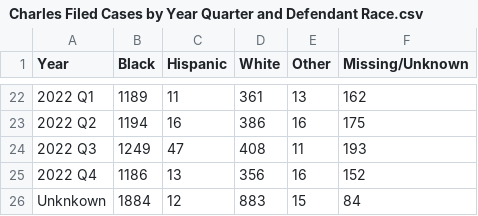
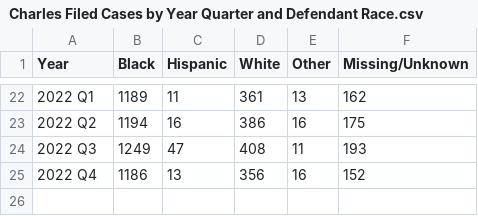
Before and after one commit to negalakew/CCJ.Maryland, a CSV file: Charles/Defendant Characteristics/Charles Filed Cases by Year Quarter and Defendant Race.csv, drawn as a sheet; only a part is shown, gaps mark what is left out.

Commit message:
Update Charles Filed Cases by Year Quarter and Defendant Race.csv

```diff
--- a/Charles/Defendant Characteristics/Charles Filed Cases by Year Quarter and Defendant Race.csv
+++ b/Charles/Defendant Characteristics/Charles Filed Cases by Year Quarter and Defendant Race.csv
@@ -25,2 +25 @@
 2022 Q4,1186,13,356,16,152
-Unknkown,1884,12,883,15,84
```
